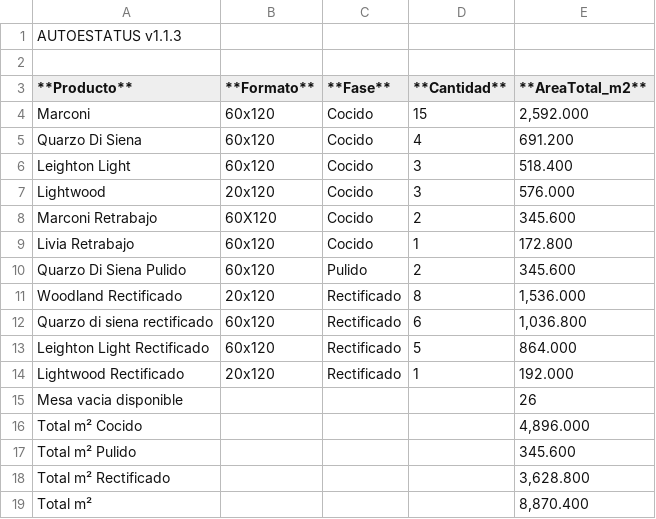
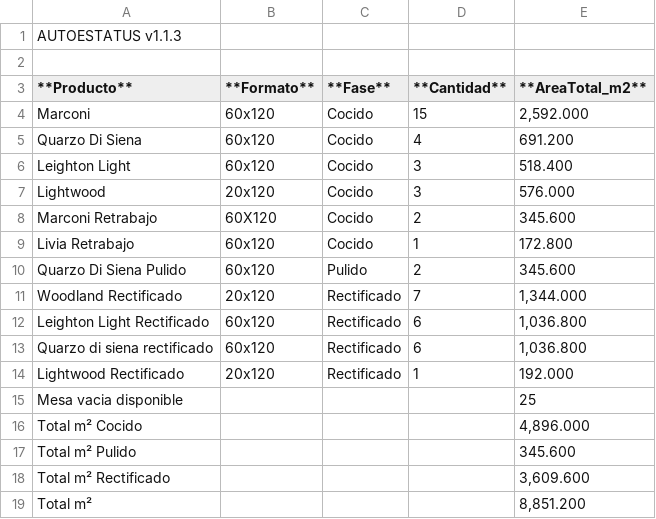
Before and after one commit to Dienicx/AUTOESTATUS, a TSV file: docs/recuento_productos.tsv, drawn as a sheet.

Commit message:
AUTOESTATUS update 2026-04-05 21:46:09

```diff
--- a/docs/recuento_productos.tsv
+++ b/docs/recuento_productos.tsv
@@ -10,10 +10,10 @@ Livia Retrabajo	60x120	Cocido	1	172.800
 Quarzo Di Siena  Pulido	60x120	Pulido	2	345.600
-Woodland Rectificado	20x120	Rectificado	8	1,536.000
+Woodland Rectificado	20x120	Rectificado	7	1,344.000
+Leighton Light Rectificado	60x120	Rectificado	6	1,036.800
 Quarzo di siena rectificado	60x120	Rectificado	6	1,036.800
-Leighton Light Rectificado	60x120	Rectificado	5	864.000
 Lightwood Rectificado	20x120	Rectificado	1	192.000
-Mesa vacia disponible				26
+Mesa vacia disponible				25
 Total m² Cocido				4,896.000
 Total m² Pulido				345.600
-Total m² Rectificado				3,628.800
-Total m²				8,870.400
+Total m² Rectificado				3,609.600
+Total m²				8,851.200
```
